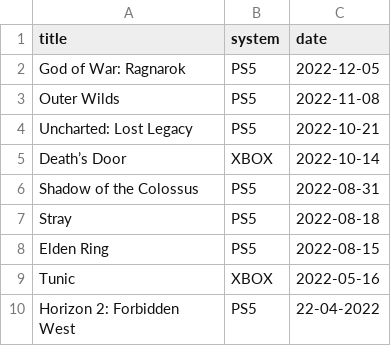
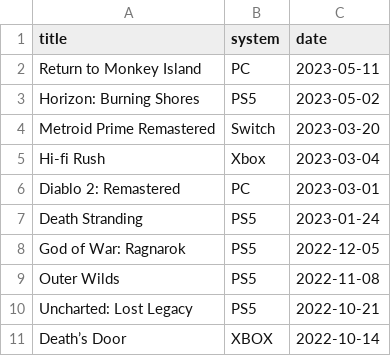
Before and after one commit to gablaxian/gablaxian_hugo, a CSV file: completed.csv, drawn as a sheet; only a part is shown; the shorter side is filled out with more unchanged rows.

Commit message:
feat: updates games lists and updates C

```diff
--- a/completed.csv
+++ b/completed.csv
@@ -1,2 +1,8 @@
 title,system,date
+Return to Monkey Island,PC,2023-05-11
+Horizon: Burning Shores,PS5,2023-05-02
+Metroid Prime Remastered,Switch,2023-03-20
+Hi-fi Rush,Xbox,2023-03-04
+Diablo 2: Remastered,PC,2023-03-01
+Death Stranding,PS5,2023-01-24
 God of War: Ragnarok,PS5,2022-12-05
```
Also changed, not shown: 2 other files.
